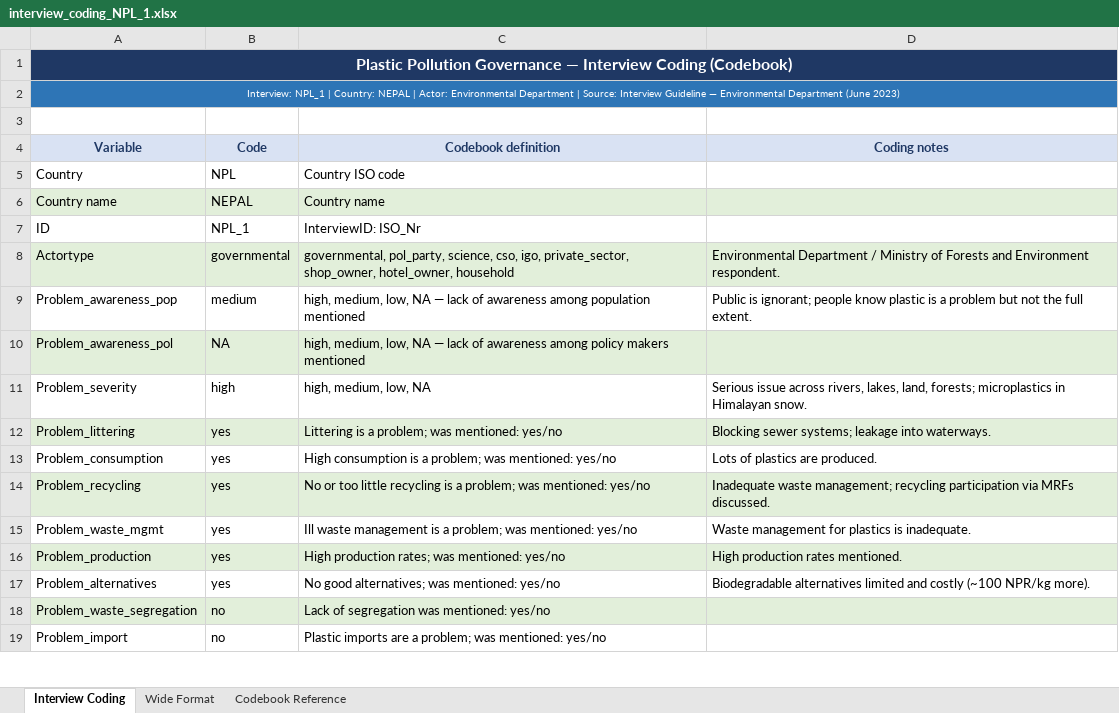
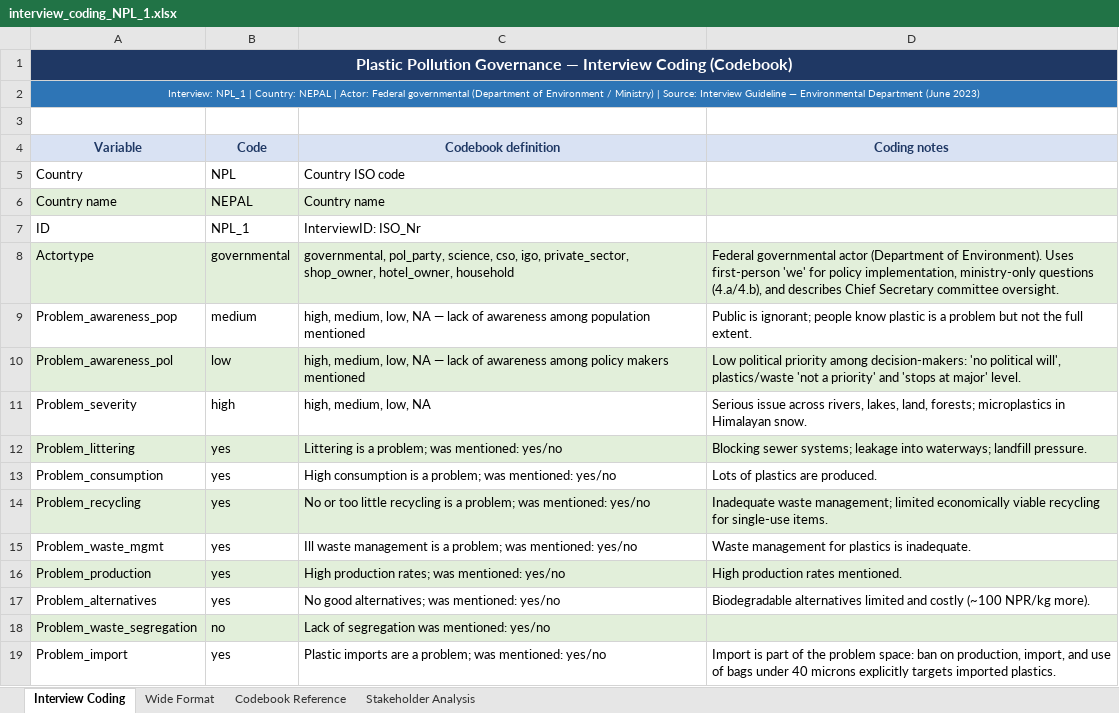
Before and after one commit to shivrain/Thinkswiss, an Excel workbook: interview_coding_NPL_1.xlsx, sheet Interview Coding, drawn as a sheet; only a part is shown; values as stored, in another font and other column widths than the file's, no borders; the diff covers the shown part only; the diff names each change by its address in the sheet, - before the commit and + after, or states it on an @@ line.

```diff
--- a/interview_coding_NPL_1.xlsx (sheet Interview Coding)
+++ b/interview_coding_NPL_1.xlsx (sheet Interview Coding)
+sheet tab: Stakeholder Analysis
-A2 (Variable): …| Actor: Environmental Department | Source:…
+A2 (Variable): …| Actor: Federal governmental (Department of Environment / Ministry) | Source:…
-D8 (Coding notes): Environmental Department / Ministry of Forests and Environment respondent.
+D8 (Coding notes): Federal governmental actor (Department of Environment). Uses first-person 'we' for policy implementation, ministry-only questions (4.a/4.b), and describes Chief Secretary committee oversight.
-B10 (Code): NA
+B10 (Code): low
-D10 (Coding notes): (empty)
+D10 (Coding notes): Low political priority among decision-makers: 'no political will', plastics/waste 'not a priority' and 'stops at major' level.
-D12 (Coding notes): …leakage into waterways.
+D12 (Coding notes): …leakage into waterways; landfill pressure.
-D14 (Coding notes): …waste management; recycling participation via MRFs discussed.
+D14 (Coding notes): …waste management; limited economically viable recycling for single-use items.
-B19 (Code): no
+B19 (Code): yes
-D19 (Coding notes): (empty)
+D19 (Coding notes): Import is part of the problem space: ban on production, import, and use of bags under 40 microns explicitly targets imported plastics.
```
Also changed, not shown: 24 edited cells elsewhere in this sheet, sheet Wide Format, 1 other file.
